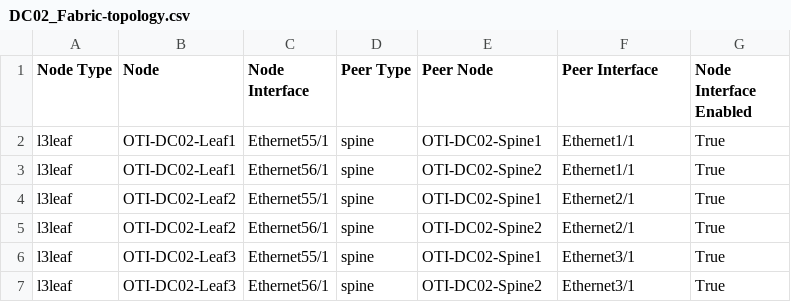
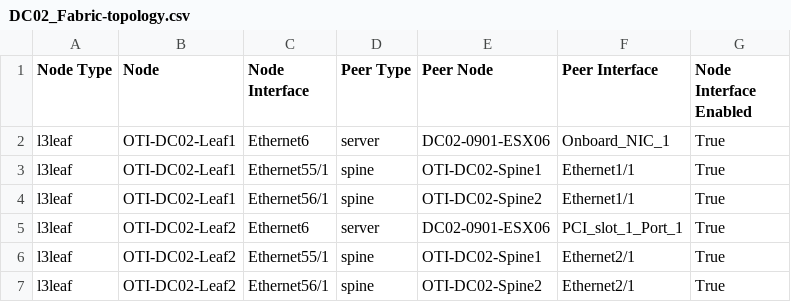
Before and after one commit to jrecchia1029/ACT-AVD-Demo, a CSV file: documentation/DC02/fabric/DC02_Fabric-topology.csv, drawn as a sheet; only a part is shown; the shorter side is filled out with more unchanged rows.

```diff
--- a/documentation/DC02/fabric/DC02_Fabric-topology.csv
+++ b/documentation/DC02/fabric/DC02_Fabric-topology.csv
@@ -1,4 +1,6 @@
 Node Type,Node,Node Interface,Peer Type,Peer Node,Peer Interface,Node Interface Enabled
+l3leaf,OTI-DC02-Leaf1,Ethernet6,server,DC02-0901-ESX06,Onboard_NIC_1,True
 l3leaf,OTI-DC02-Leaf1,Ethernet55/1,spine,OTI-DC02-Spine1,Ethernet1/1,True
 l3leaf,OTI-DC02-Leaf1,Ethernet56/1,spine,OTI-DC02-Spine2,Ethernet1/1,True
+l3leaf,OTI-DC02-Leaf2,Ethernet6,server,DC02-0901-ESX06,PCI_slot_1_Port_1,True
 l3leaf,OTI-DC02-Leaf2,Ethernet55/1,spine,OTI-DC02-Spine1,Ethernet2/1,True
```
Also changed, not shown: documentation/DC01/fabric/DC01_Fabric-topology.csv, 42 other files.
